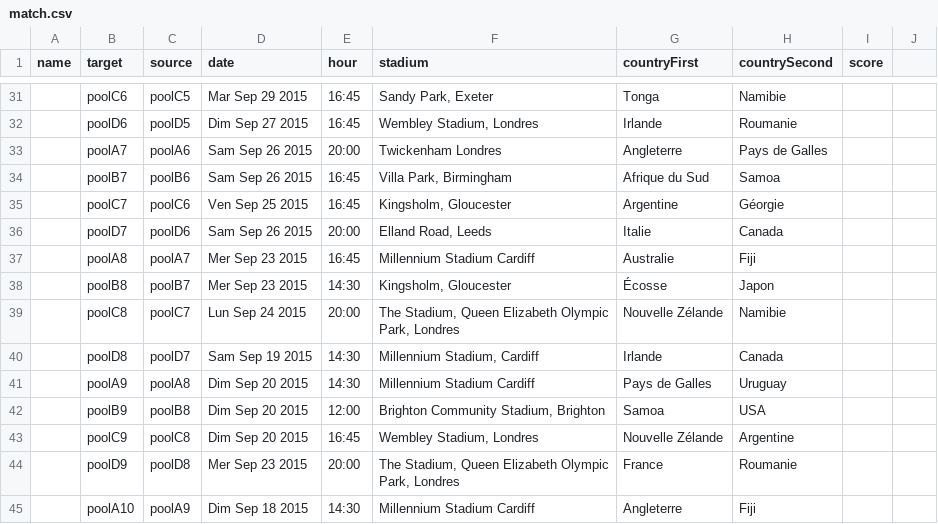
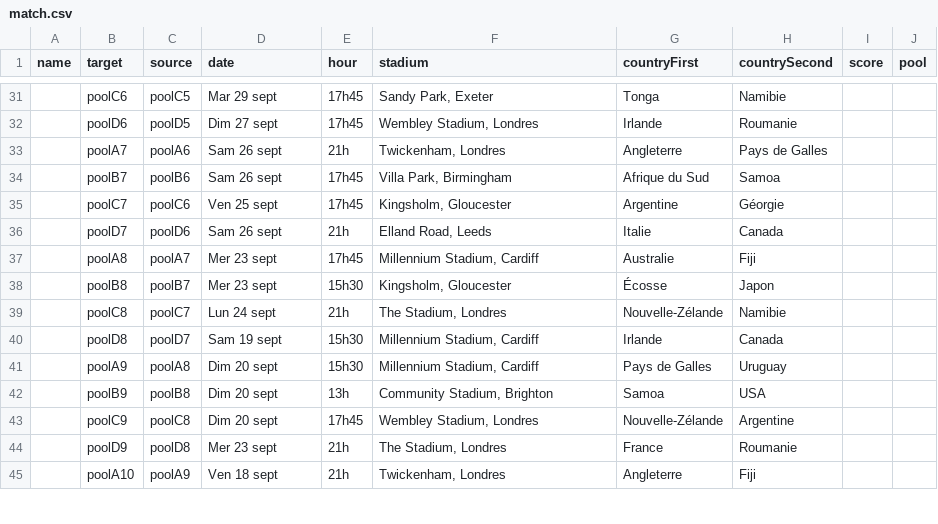
Before and after one commit to z8po/rugby-world-cup, a CSV file: match.csv, drawn as a sheet; only a part is shown, gaps mark what is left out; the diff covers the shown part only; the diff names each change by its address in the sheet, - before the commit and + after, or states it on an @@ line.

```diff
--- a/match.csv
+++ b/match.csv
-J1: (empty)
+J1: pool
-D31 (date): Mar Sep 29 2015
+D31 (date): Mar 29 sept
-E31:E32 (hour): 16:45
+E31:E32 (hour): 17h45
-D32 (date): Dim Sep 27 2015
+D32 (date): Dim 27 sept
-D33:D34 (date): Sam Sep 26 2015
+D33:D34 (date): Sam 26 sept
-E33 (hour): 20:00
+E33 (hour): 21h
-F33 (stadium): Twickenham Londres
+F33 (stadium): Twickenham, Londres
-E34:E35 (hour): 16:45
+E34:E35 (hour): 17h45
-D35 (date): Ven Sep 25 2015
+D35 (date): Ven 25 sept
-D36 (date): Sam Sep 26 2015
+D36 (date): Sam 26 sept
-E36 (hour): 20:00
+E36 (hour): 21h
-D37:D38 (date): Mer Sep 23 2015
+D37:D38 (date): Mer 23 sept
-E37 (hour): 16:45
+E37 (hour): 17h45
-F37 (stadium): Millennium Stadium Cardiff
+F37 (stadium): Millennium Stadium, Cardiff
-E38 (hour): 14:30
+E38 (hour): 15h30
-D39 (date): Lun Sep 24 2015
+D39 (date): Lun 24 sept
-E39 (hour): 20:00
+E39 (hour): 21h
-F39 (stadium): The Stadium, Queen Elizabeth Olympic Park, Londres
+F39 (stadium): The Stadium, Londres
-G39 (countryFirst): Nouvelle Zélande
+G39 (countryFirst): Nouvelle-Zélande
-D40 (date): Sam Sep 19 2015
+D40 (date): Sam 19 sept
-E40:E41 (hour): 14:30
+E40:E41 (hour): 15h30
-D41:D43 (date): Dim Sep 20 2015
+D41:D43 (date): Dim 20 sept
-F41 (stadium): Millennium Stadium Cardiff
+F41 (stadium): Millennium Stadium, Cardiff
-E42 (hour): 12:00
+E42 (hour): 13h
-F42 (stadium): Brighton Community Stadium, Brighton
+F42 (stadium): Community Stadium, Brighton
-E43 (hour): 16:45
+E43 (hour): 17h45
-G43 (countryFirst): Nouvelle Zélande
+G43 (countryFirst): Nouvelle-Zélande
-D44 (date): Mer Sep 23 2015
+D44 (date): Mer 23 sept
-E44 (hour): 20:00
+E44 (hour): 21h
-F44 (stadium): The Stadium, Queen Elizabeth Olympic Park, Londres
+F44 (stadium): The Stadium, Londres
-D45 (date): Dim Sep 18 2015
+D45 (date): Ven 18 sept
-E45 (hour): 14:30
+E45 (hour): 21h
-F45 (stadium): Millennium Stadium Cardiff
+F45 (stadium): Twickenham, Londres
```
Also changed, not shown: 105 edited cells elsewhere in this file.
